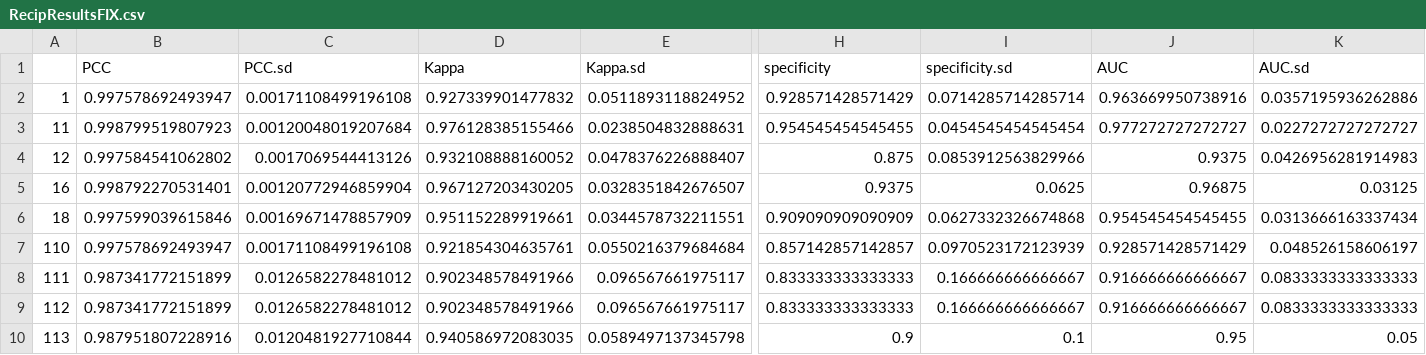
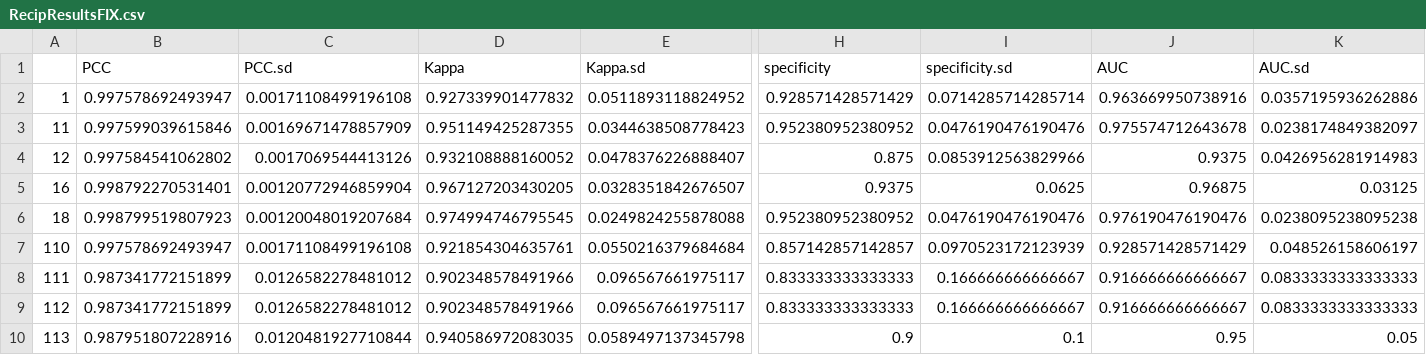
Before and after one commit to UAVWaterbird/nesttracker, a CSV file: RecipResultsFIX.csv, drawn as a sheet; only a part is shown, gaps mark what is left out; the diff covers the shown part only; the diff names each change by its address in the sheet, - before the commit and + after, or states it on an @@ line.

```diff
--- a/RecipResultsFIX.csv
+++ b/RecipResultsFIX.csv
-B3 (PCC): 0.998799519807923
+B3 (PCC): 0.997599039615846
-C3 (PCC.sd): 0.00120048019207684
+C3 (PCC.sd): 0.00169671478857909
-D3 (Kappa): 0.976128385155466
+D3 (Kappa): 0.951149425287355
-E3 (Kappa.sd): 0.0238504832888631
+E3 (Kappa.sd): 0.0344638508778423
-H3 (specificity): 0.954545454545455
+H3 (specificity): 0.952380952380952
-I3 (specificity.sd): 0.0454545454545454
+I3 (specificity.sd): 0.0476190476190476
-J3 (AUC): 0.977272727272727
+J3 (AUC): 0.975574712643678
-K3 (AUC.sd): 0.0227272727272727
+K3 (AUC.sd): 0.0238174849382097
-B6 (PCC): 0.997599039615846
+B6 (PCC): 0.998799519807923
-C6 (PCC.sd): 0.00169671478857909
+C6 (PCC.sd): 0.00120048019207684
-D6 (Kappa): 0.951152289919661
+D6 (Kappa): 0.974994746795545
-E6 (Kappa.sd): 0.0344578732211551
+E6 (Kappa.sd): 0.0249824255878088
-H6 (specificity): 0.909090909090909
+H6 (specificity): 0.952380952380952
-I6 (specificity.sd): 0.0627332326674868
+I6 (specificity.sd): 0.0476190476190476
-J6 (AUC): 0.954545454545455
+J6 (AUC): 0.976190476190476
-K6 (AUC.sd): 0.0313666163337434
+K6 (AUC.sd): 0.0238095238095238
```
Also changed, not shown: 5 added rows and 24 edited cells elsewhere in this file, 4 other files.
